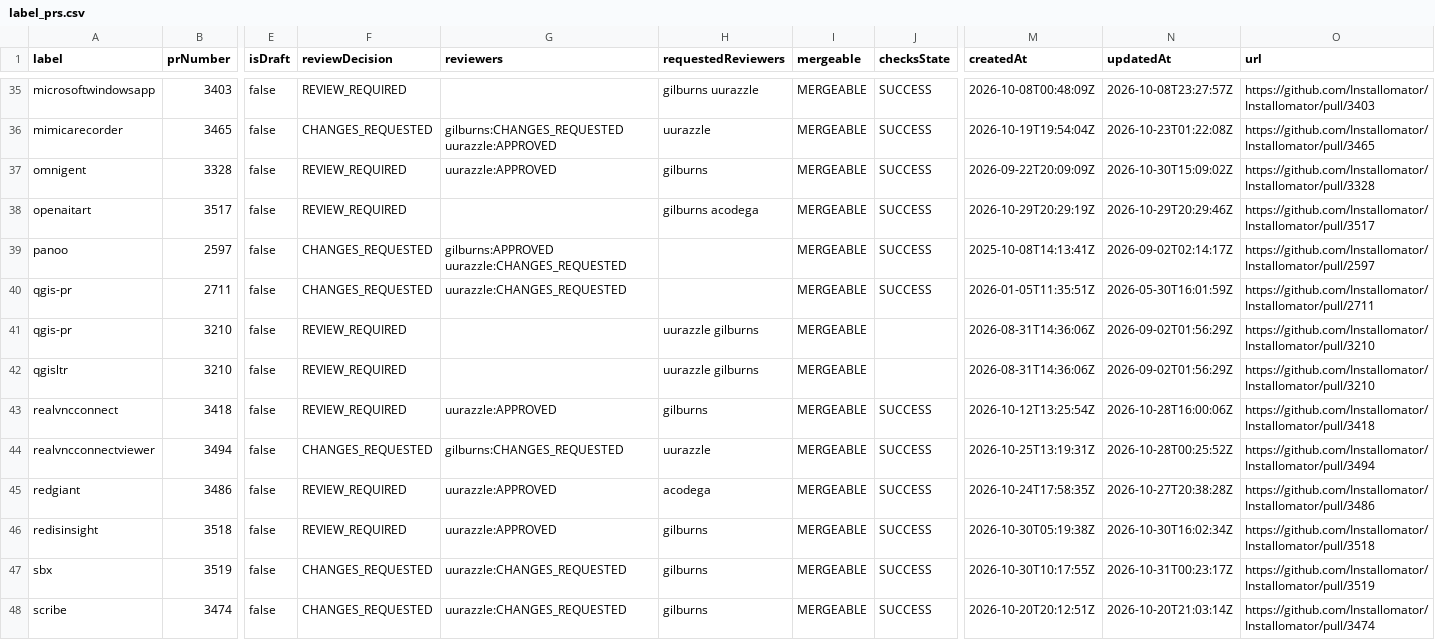
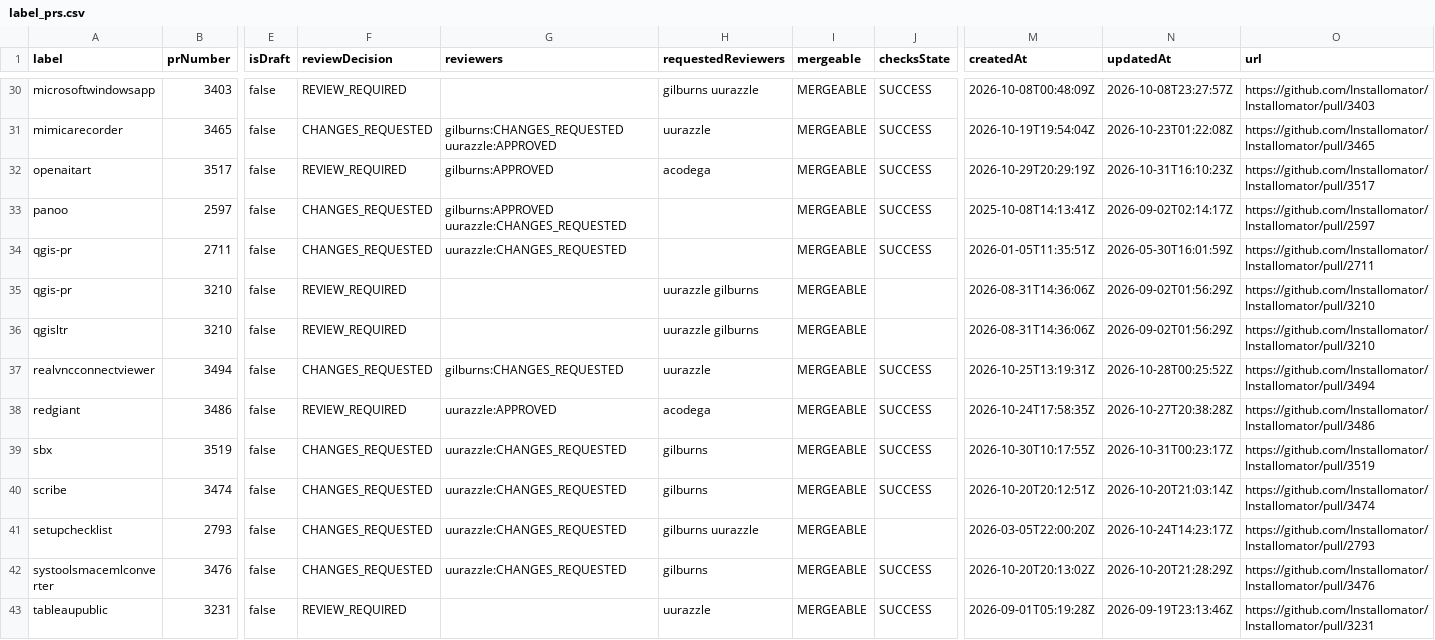
Before and after one commit to gilburns/Installomator-Tracker, a CSV file: label_prs.csv, drawn as a sheet; only a part is shown, gaps mark what is left out; the shorter side is filled out with more unchanged rows; removed rows and columns are numbered as before the commit, all else as after; rows hold the shown columns only; the diff covers the shown part only; the diff names each change by its address in the sheet, - before the commit and + after, or states it on an @@ line.

```diff
--- a/label_prs.csv
+++ b/label_prs.csv
-row 37: omnigent | 3328 | false | REVIEW_REQUIRED | uurazzle:APPROVED | gilburns | MERGEABLE | SUCCESS | 2026-09-22T20:09:09Z | 2026-10-30T15:09:02Z | https://github.com/Installomator/Installomator/pull/3328
-G32 (reviewers): (empty)
+G32 (reviewers): gilburns:APPROVED
-H32 (requestedReviewers): gilburns acodega
+H32 (requestedReviewers): acodega
-N32 (updatedAt): 2026-10-29T20:29:46Z
+N32 (updatedAt): 2026-10-31T16:10:23Z
-row 43: realvncconnect | 3418 | false | REVIEW_REQUIRED | uurazzle:APPROVED | gilburns | MERGEABLE | SUCCESS | 2026-10-12T13:25:54Z | 2026-10-28T16:00:06Z | https://github.com/Installomator/Installomator/pull/3418
-row 46: redisinsight | 3518 | false | REVIEW_REQUIRED | uurazzle:APPROVED | gilburns | MERGEABLE | SUCCESS | 2026-10-30T05:19:38Z | 2026-10-30T16:02:34Z | https://github.com/Installomator/Installomator/pull/3518
```
Also changed, not shown: 5 removed rows and 7 edited cells elsewhere in this file, 13 other files.
